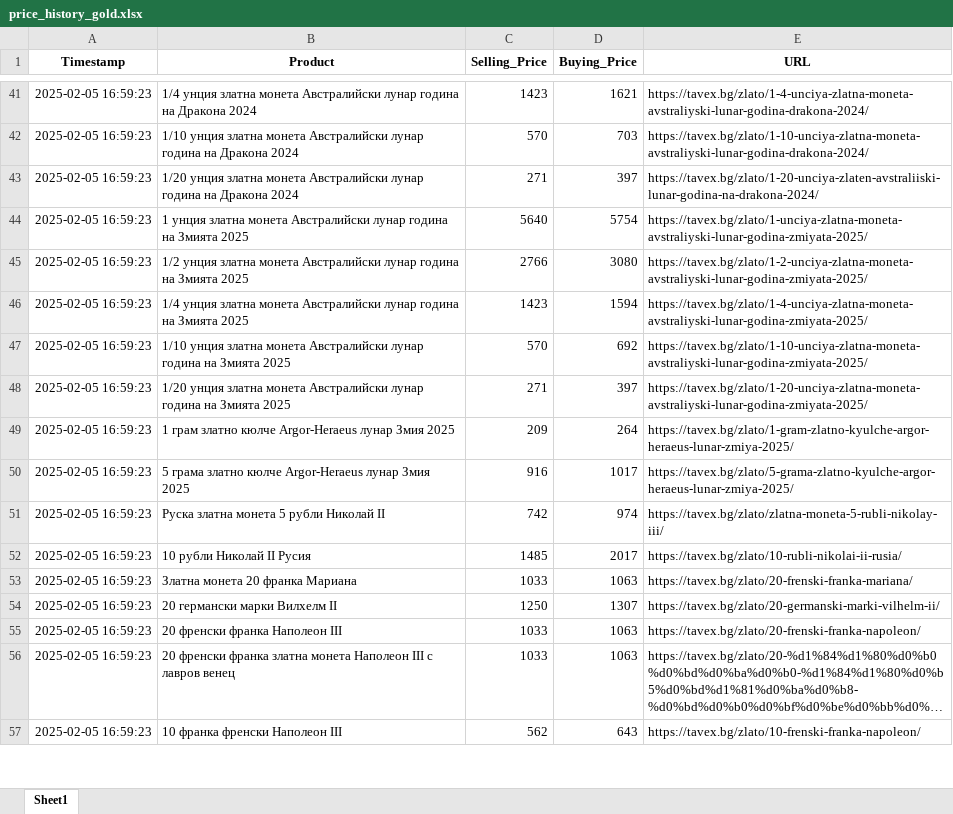
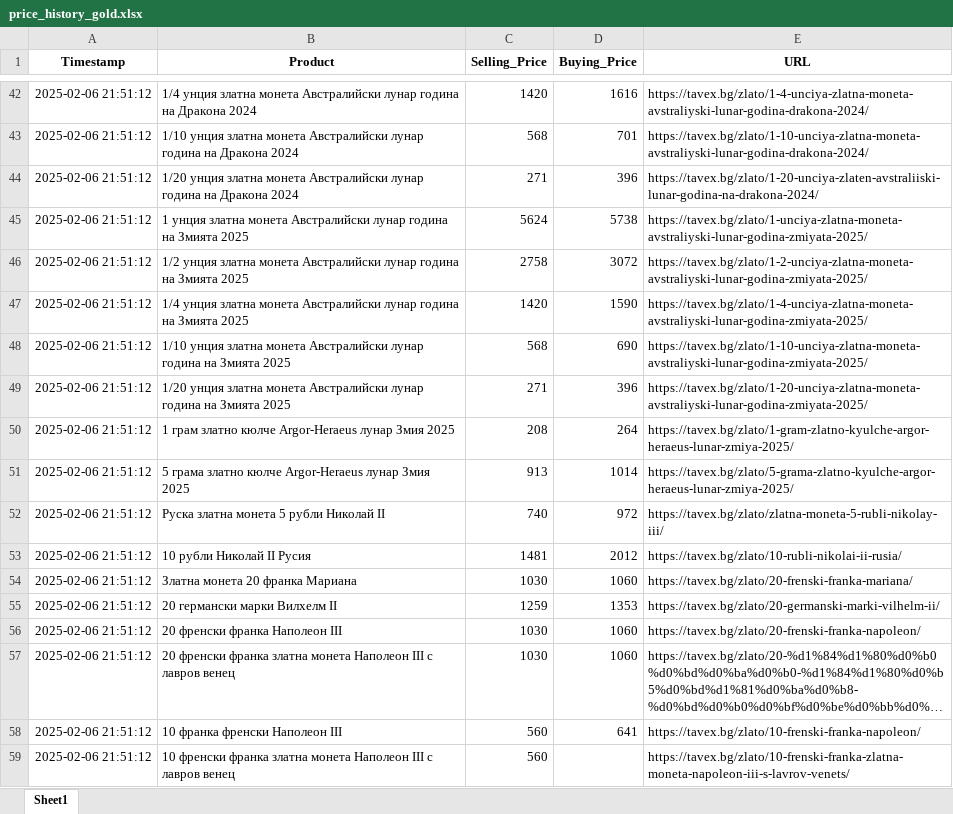
Before and after one commit to Karoserov/web_scraper, an Excel workbook: price_history_gold.xlsx, sheet Sheet1, drawn as a sheet; only a part is shown, gaps mark what is left out; long unchanged cells end in …; values as stored, in another font and other column widths than the file's, no borders; addresses are those after the commit; the diff covers the shown part only; the diff names each change by its address in the sheet, - before the commit and + after, or states it on an @@ line.

```diff
--- a/price_history_gold.xlsx (sheet Sheet1)
+++ b/price_history_gold.xlsx (sheet Sheet1)
-A42:A58 (Timestamp): 2025-02-05 16:59:23
+A42:A58 (Timestamp): 2025-02-06 21:51:12
-C42 (Selling_Price): 1423
+C42 (Selling_Price): 1420
-D42 (Buying_Price): 1621
+D42 (Buying_Price): 1616
-C43 (Selling_Price): 570
+C43 (Selling_Price): 568
-D43 (Buying_Price): 703
+D43 (Buying_Price): 701
-D44 (Buying_Price): 397
+D44 (Buying_Price): 396
-C45 (Selling_Price): 5640
+C45 (Selling_Price): 5624
-D45 (Buying_Price): 5754
+D45 (Buying_Price): 5738
-C46 (Selling_Price): 2766
+C46 (Selling_Price): 2758
-D46 (Buying_Price): 3080
+D46 (Buying_Price): 3072
-C47 (Selling_Price): 1423
+C47 (Selling_Price): 1420
-D47 (Buying_Price): 1594
+D47 (Buying_Price): 1590
-C48 (Selling_Price): 570
+C48 (Selling_Price): 568
-D48 (Buying_Price): 692
+D48 (Buying_Price): 690
-D49 (Buying_Price): 397
+D49 (Buying_Price): 396
-C50 (Selling_Price): 209
+C50 (Selling_Price): 208
-C51 (Selling_Price): 916
+C51 (Selling_Price): 913
-D51 (Buying_Price): 1017
+D51 (Buying_Price): 1014
-C52 (Selling_Price): 742
+C52 (Selling_Price): 740
-D52 (Buying_Price): 974
+D52 (Buying_Price): 972
-C53 (Selling_Price): 1485
+C53 (Selling_Price): 1481
-D53 (Buying_Price): 2017
+D53 (Buying_Price): 2012
-C54 (Selling_Price): 1033
+C54 (Selling_Price): 1030
-D54 (Buying_Price): 1063
+D54 (Buying_Price): 1060
-C55 (Selling_Price): 1250
+C55 (Selling_Price): 1259
-D55 (Buying_Price): 1307
+D55 (Buying_Price): 1353
-C56:C57 (Selling_Price): 1033
+C56:C57 (Selling_Price): 1030
-D56:D57 (Buying_Price): 1063
+D56:D57 (Buying_Price): 1060
-C58 (Selling_Price): 562
+C58 (Selling_Price): 560
-D58 (Buying_Price): 643
+D58 (Buying_Price): 641
+row 59: 2025-02-06 21:51:12 | 10 френски франка златна монета Наполеон III с лавров венец | 560 |  | https://tavex.bg/zlato/10-frenski-franka-zlatna-moneta-napoleon-iii-s-lavrov-venets/
```
Also changed, not shown: 36 added rows and 249 edited cells elsewhere in this sheet, price_history_silver.xlsx, 4 other files.
